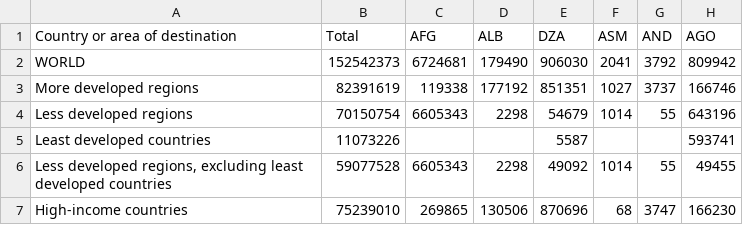
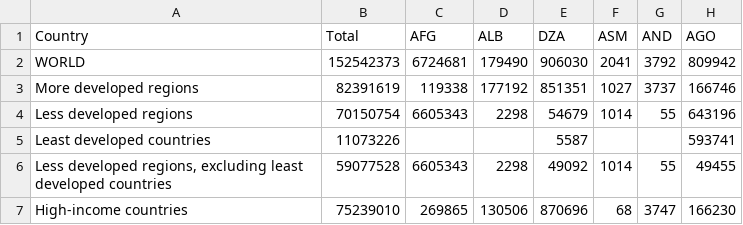
Before and after one commit to zettca/migrations, a TSV file: public/data/migration_flows/1990f.tsv, drawn as a sheet; only a part is shown; the diff names each change by its address in the sheet, - before the commit and + after, or states it on an @@ line.

```diff
--- a/public/data/migration_flows/1990f.tsv
+++ b/public/data/migration_flows/1990f.tsv
-A1: Country or area of destination
+A1: Country
```
Also changed, not shown: public/data/migration_flows/1995f.tsv, public/data/migration_flows/2000f.tsv, 4 other files.
